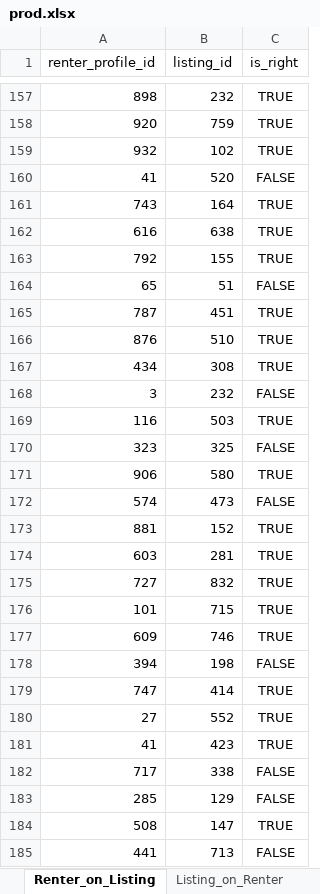
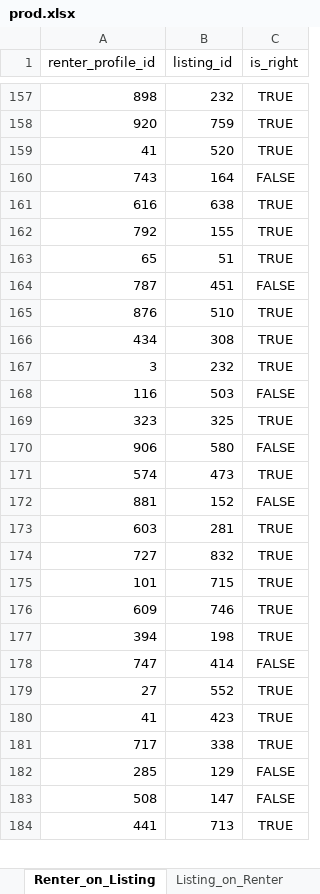
Before and after one commit to jenniferli8263/SubletSwipe, an Excel workbook: STBackend/database_setup/data/prod.xlsx, sheet Renter_on_Listing, drawn as a sheet; only a part is shown, gaps mark what is left out; values as stored, in another font and other column widths than the file's, no borders; removed rows and columns are numbered as before the commit, all else as after; the diff covers the shown part only; the diff names each change by its address in the sheet, - before the commit and + after, or states it on an @@ line.

```diff
--- a/STBackend/database_setup/data/prod.xlsx (sheet Renter_on_Listing)
+++ b/STBackend/database_setup/data/prod.xlsx (sheet Renter_on_Listing)
-row 159: 932 | 102 | TRUE
-C159 (is_right): FALSE
+C159 (is_right): TRUE
-C160 (is_right): TRUE
+C160 (is_right): FALSE
-C163 (is_right): FALSE
+C163 (is_right): TRUE
-C164 (is_right): TRUE
+C164 (is_right): FALSE
-C167 (is_right): FALSE
+C167 (is_right): TRUE
-C168 (is_right): TRUE
+C168 (is_right): FALSE
-C169 (is_right): FALSE
+C169 (is_right): TRUE
-C170 (is_right): TRUE
+C170 (is_right): FALSE
-C171 (is_right): FALSE
+C171 (is_right): TRUE
-C172 (is_right): TRUE
+C172 (is_right): FALSE
-C177 (is_right): FALSE
+C177 (is_right): TRUE
-C178 (is_right): TRUE
+C178 (is_right): FALSE
-C181 (is_right): FALSE
+C181 (is_right): TRUE
-C183 (is_right): TRUE
+C183 (is_right): FALSE
-C184 (is_right): FALSE
+C184 (is_right): TRUE
```
Also changed, not shown: 2 removed rows and 413 edited cells elsewhere in this sheet, sheet Listing_Amenities, sheet Users.
